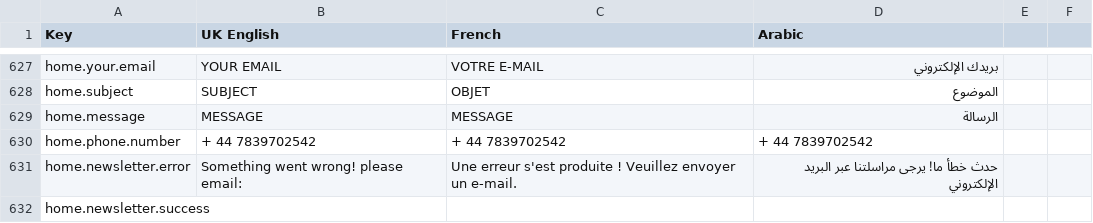
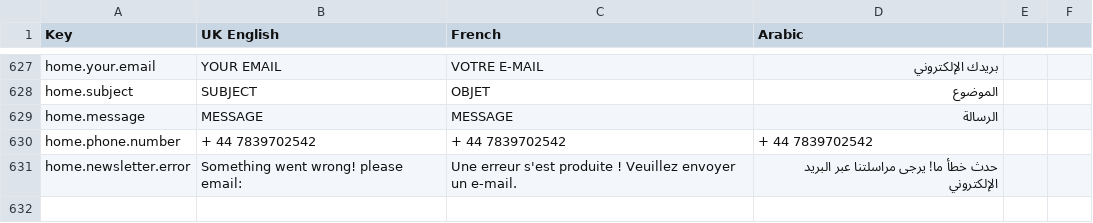
Before and after one commit to Pritamthing/eclipsoair, a CSV file: assets/translations.csv, drawn as a sheet; only a part is shown, gaps mark what is left out; the diff names each change by its address in the sheet, - before the commit and + after, or states it on an @@ line.

```diff
--- a/assets/translations.csv
+++ b/assets/translations.csv
-row 632: home.newsletter.success
```
Also changed, not shown: 2 other files.
